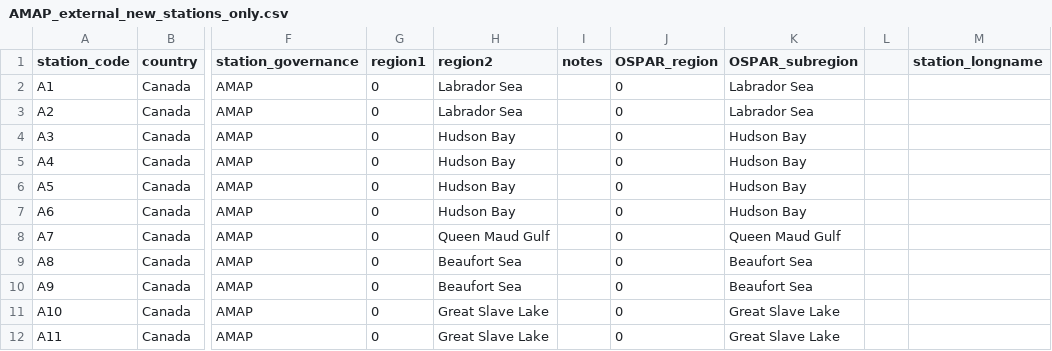
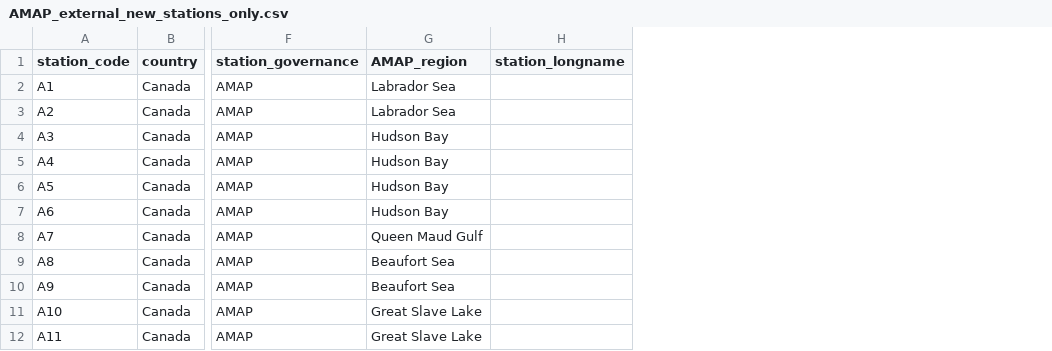
Before and after one commit to osparcomm/HARSAT, a CSV file: data/example_external_data/AMAP_external_new_stations_only.csv, drawn as a sheet; only a part is shown, gaps mark what is left out; removed rows and columns are numbered as before the commit, all else as after; the diff names each change by its address in the sheet, - before the commit and + after, or states it on an @@ line.

Commit message:
Issue 112
When a column in a data file is empty it is by default read in as a logical. But the mutate code was looking for a character vector.

- made type of each variable explicit when reading data and stations
- test that all required variables are present and generate error message if they are not

- tested on all five original examples
- tested on Canadian marine mammals data, which now runs to completion

In Canadian marine mammals data, I have:
- created a station variable AMAP_region and have identified this as the region of interest in the call to cstm_read_data
- not used any assessment criteria; I need to do some work to get the mammal assessment criteria structured correctly before this will work

Much of ctsm_read_data and ctsm_tidy_data can be simplified when we get the new ICES data and R code.

```diff
--- a/data/example_external_data/AMAP_external_new_stations_only.csv
+++ b/data/example_external_data/AMAP_external_new_stations_only.csv
-column G (region1), rows 2-12: all 0
-column I (notes), empty
-column J (OSPAR_region), rows 2-12: all 0
-column K (OSPAR_subregion), rows 2-12: Labrador Sea | Labrador Sea | Hudson Bay | Hudson Bay | Hudson Bay | Hudson Bay | Queen Maud Gulf | Beaufort Sea | Beaufort Sea | Great Slave Lake | Great Slave Lake
-column L, empty
-G1: region2
+G1: AMAP_region
```
Also changed, not shown: 3 other files.
